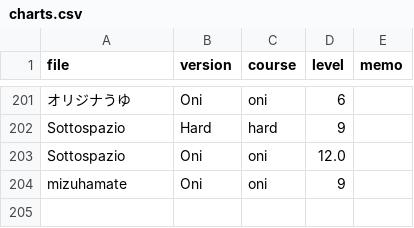
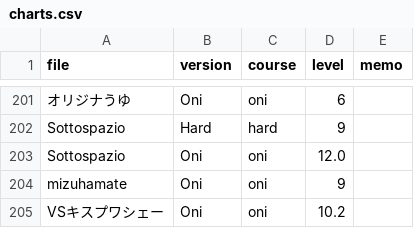
Before and after one commit to lencie040/kasane_taiko, a CSV file: content/csv/charts.csv, drawn as a sheet; only a part is shown, gaps mark what is left out; the diff names each change by its address in the sheet, - before the commit and + after, or states it on an @@ line.

Commit message:
Update charts.csv

```diff
--- a/content/csv/charts.csv
+++ b/content/csv/charts.csv
+row 205: VSキスプワシェー | Oni | oni | 10.2
```
